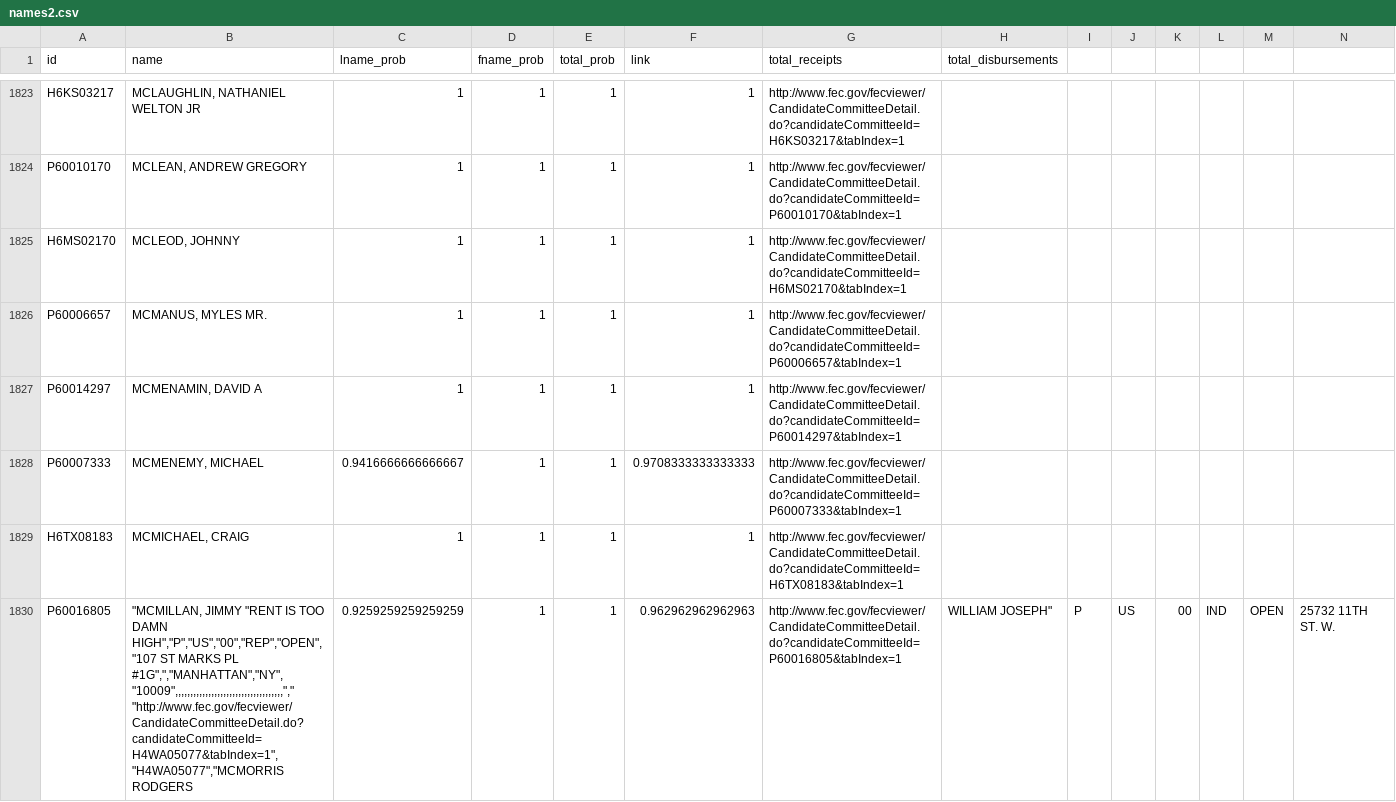
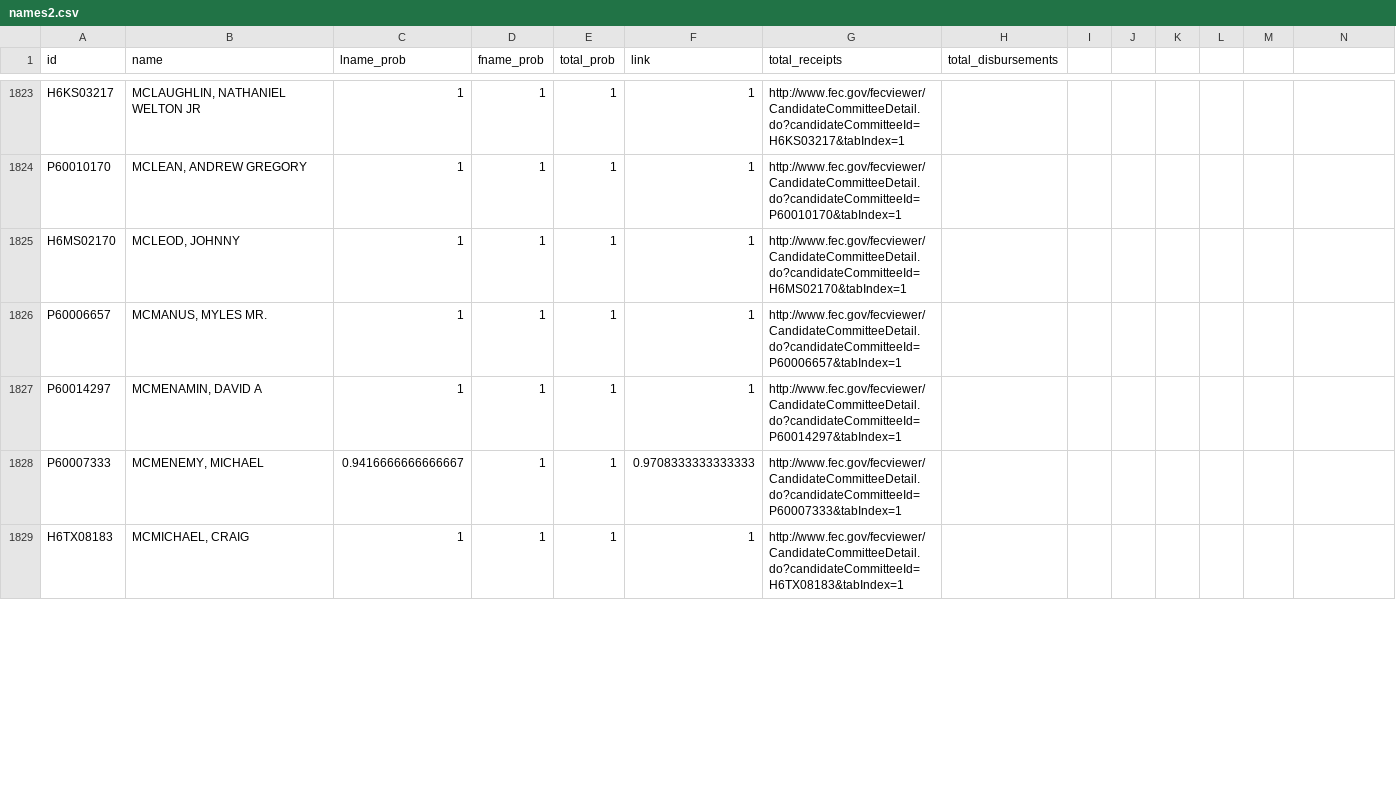
Before and after one commit to mtigas/funnynames, a CSV file: names2.csv, drawn as a sheet; only a part is shown, gaps mark what is left out; removed rows and columns are numbered as before the commit, all else as after; rows hold the shown columns only; ↵ is a line break in a cell; the diff covers the shown part only; the diff names each change by its address in the sheet, - before the commit and + after, or states it on an @@ line.

```diff
--- a/names2.csv
+++ b/names2.csv
-row 1830: P60016805 | "MCMILLAN, JIMMY "RENT IS TOO DAMN HIGH","P","US","00","REP","OPEN","107 ST MARKS PL #1G",","MANHATTAN","NY","10009",,,,,,,,,,,,,,,,,,,,,,,,,,,,,,,,,,,,"," ↵ "http://www.fec.gov/fecviewer/CandidateCommitteeDetail.do?candidateCommitteeId=H4WA05077&tabIndex=1","H4WA05077","MCMORRIS RODGERS | 0.9259259259259259 | 1 | 1 | 0.962962962962963 | http://www.fec.gov/fecviewer/CandidateCommitteeDetail.do?candidateCommitteeId=P60016805&tabIndex=1 | WILLIAM JOSEPH" | P | US | 00 | IND | OPEN | 25732 11TH ST. W.
```
Also changed, not shown: 1 added row and 1 removed row elsewhere in this file.
